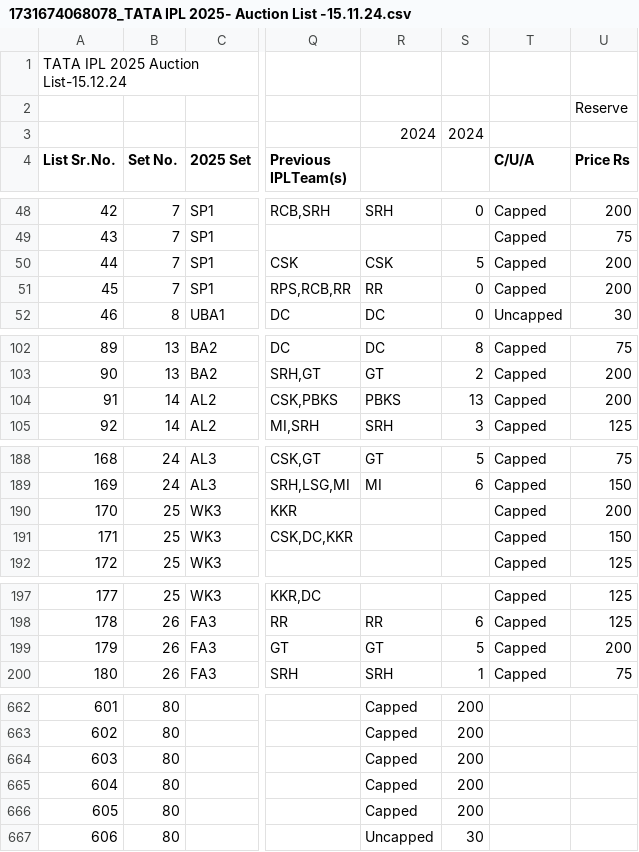
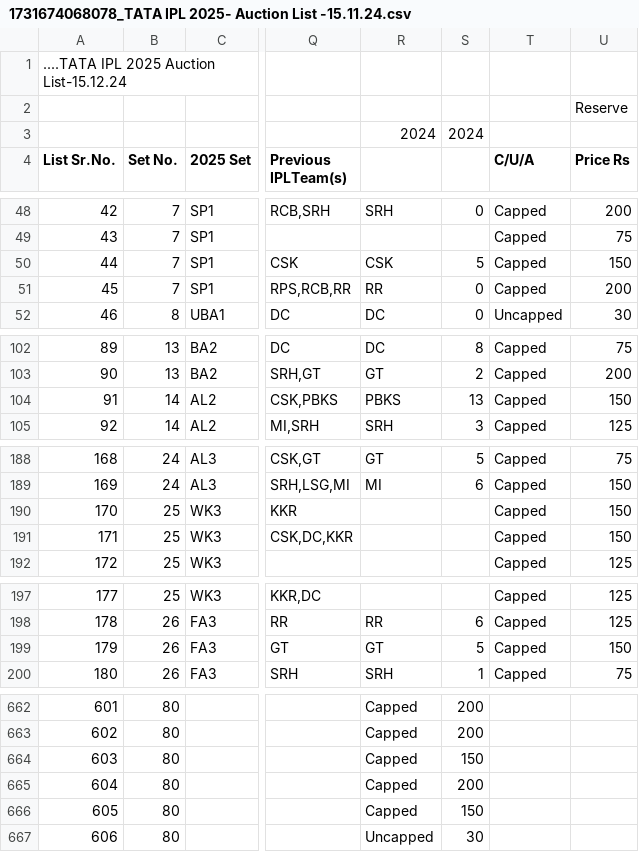
Before and after one commit to Surajsurrr/ipl_auction, a CSV file: 1731674068078_TATA IPL 2025- Auction List -15.11.24.csv, drawn as a sheet; only a part is shown, gaps mark what is left out; the diff covers the shown part only; the diff names each change by its address in the sheet, - before the commit and + after, or states it on an @@ line.

```diff
--- a/1731674068078_TATA IPL 2025- Auction List -15.11.24.csv
+++ b/1731674068078_TATA IPL 2025- Auction List -15.11.24.csv
-A1 (List Sr.No.): TATA IPL 2025 Auction List-15.12.24
+A1 (List Sr.No.): ....TATA IPL 2025 Auction List-15.12.24
-U50 (Price Rs): 200
+U50 (Price Rs): 150
-U104 (Price Rs): 200
+U104 (Price Rs): 150
-U190 (Price Rs): 200
+U190 (Price Rs): 150
-U199 (Price Rs): 200
+U199 (Price Rs): 150
-S664: 200
+S664: 150
-S666: 200
+S666: 150
```
Also changed, not shown: 11 edited cells elsewhere in this file, 31 other files.
